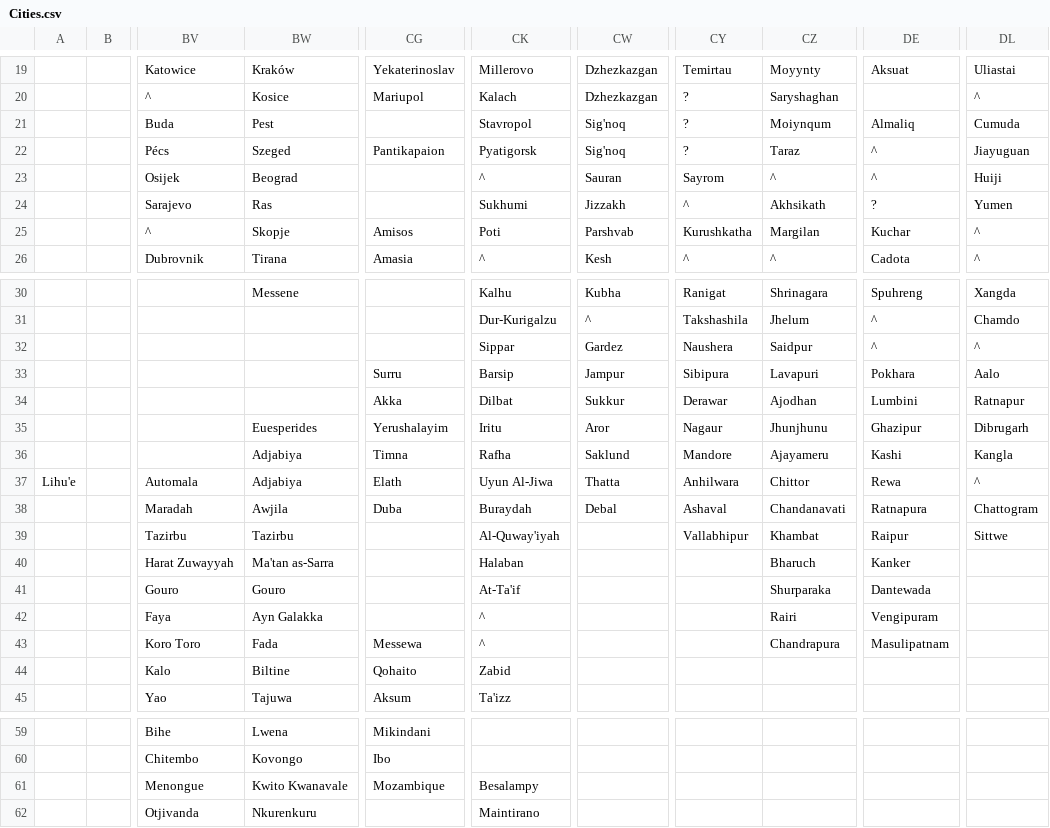
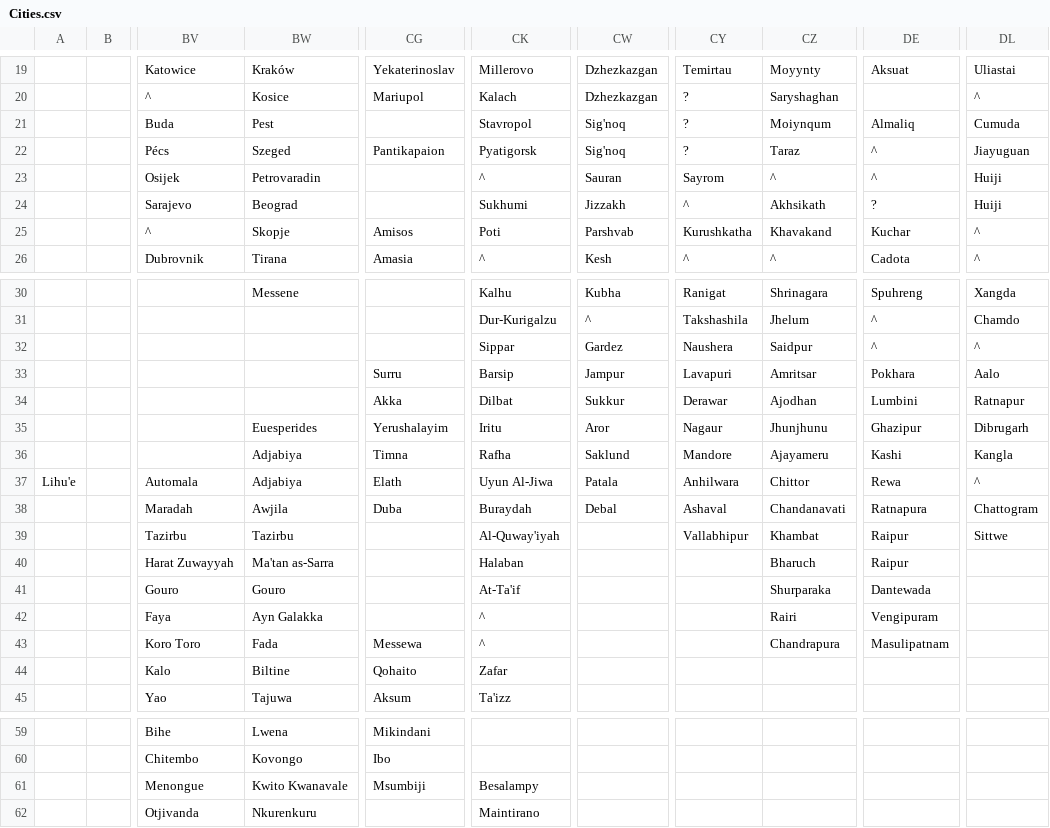
Before and after one commit to dguenms/Dawn-of-Civilization, a CSV file: Assets/Maps/Cities.csv, drawn as a sheet; only a part is shown, gaps mark what is left out; the diff names each change by its address in the sheet, - before the commit and + after, or states it on an @@ line.

```diff
--- a/Assets/Maps/Cities.csv
+++ b/Assets/Maps/Cities.csv
-BW23: Beograd
+BW23: Petrovaradin
-BW24: Ras
+BW24: Beograd
-DL24: Yumen
+DL24: Huiji
-CZ25: Margilan
+CZ25: Khavakand
-CY33: Sibipura
+CY33: Lavapuri
-CZ33: Lavapuri
+CZ33: Amritsar
-CW37: Thatta
+CW37: Patala
-DE40: Kanker
+DE40: Raipur
-CK44: Zabid
+CK44: Zafar
-CG61: Mozambique
+CG61: Msumbiji
```
Also changed, not shown: 28 other files.
